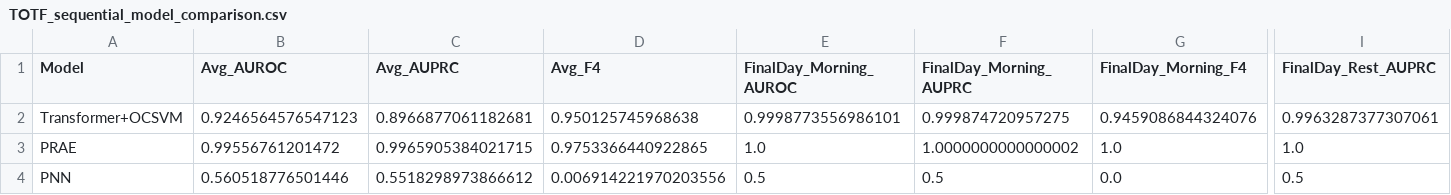
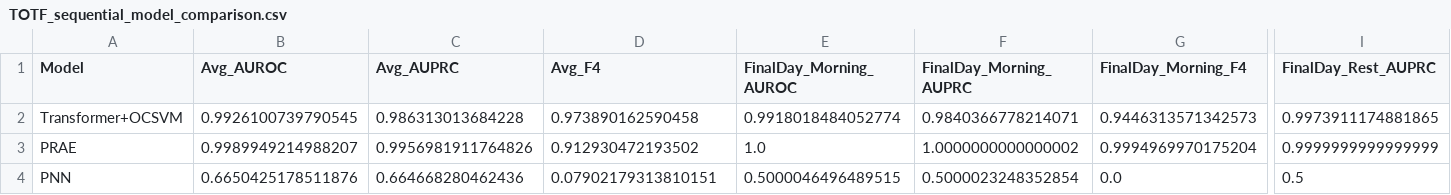
Before and after one commit to adonis107/MDS-Market_Manipulation, a CSV file: results/training/TOTF_sequential_model_comparison.csv, drawn as a sheet; only a part is shown, gaps mark what is left out; the diff covers the shown part only; the diff names each change by its address in the sheet, - before the commit and + after, or states it on an @@ line.

Commit message:
Fixed errors, retrained sequential models

```diff
--- a/results/training/TOTF_sequential_model_comparison.csv
+++ b/results/training/TOTF_sequential_model_comparison.csv
-B2 (Avg_AUROC): 0.9246564576547123
+B2 (Avg_AUROC): 0.9926100739790545
-C2 (Avg_AUPRC): 0.8966877061182681
+C2 (Avg_AUPRC): 0.986313013684228
-D2 (Avg_F4): 0.950125745968638
+D2 (Avg_F4): 0.973890162590458
-E2 (FinalDay_Morning_AUROC): 0.9998773556986101
+E2 (FinalDay_Morning_AUROC): 0.9918018484052774
-F2 (FinalDay_Morning_AUPRC): 0.999874720957275
+F2 (FinalDay_Morning_AUPRC): 0.9840366778214071
-G2 (FinalDay_Morning_F4): 0.9459086844324076
+G2 (FinalDay_Morning_F4): 0.9446313571342573
-I2 (FinalDay_Rest_AUPRC): 0.9963287377307061
+I2 (FinalDay_Rest_AUPRC): 0.9973911174881865
-B3 (Avg_AUROC): 0.99556761201472
+B3 (Avg_AUROC): 0.9989949214988207
-C3 (Avg_AUPRC): 0.9965905384021715
+C3 (Avg_AUPRC): 0.9956981911764826
-D3 (Avg_F4): 0.9753366440922865
+D3 (Avg_F4): 0.912930472193502
-G3 (FinalDay_Morning_F4): 1.0
+G3 (FinalDay_Morning_F4): 0.9994969970175204
-I3 (FinalDay_Rest_AUPRC): 1.0
+I3 (FinalDay_Rest_AUPRC): 0.9999999999999999
-B4 (Avg_AUROC): 0.560518776501446
+B4 (Avg_AUROC): 0.6650425178511876
-C4 (Avg_AUPRC): 0.5518298973866612
+C4 (Avg_AUPRC): 0.664668280462436
-D4 (Avg_F4): 0.006914221970203556
+D4 (Avg_F4): 0.07902179313810151
-E4 (FinalDay_Morning_AUROC): 0.5
+E4 (FinalDay_Morning_AUROC): 0.5000046496489515
-F4 (FinalDay_Morning_AUPRC): 0.5
+F4 (FinalDay_Morning_AUPRC): 0.5000023248352854
```
Also changed, not shown: 3 edited cells elsewhere in this file, 18 other files.
